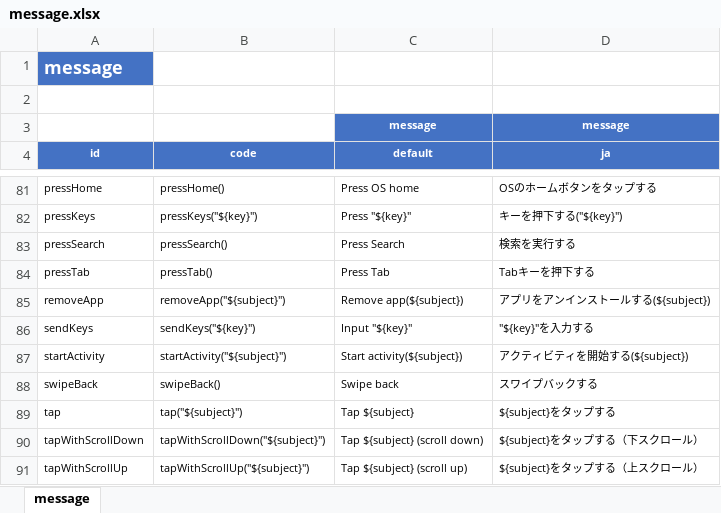
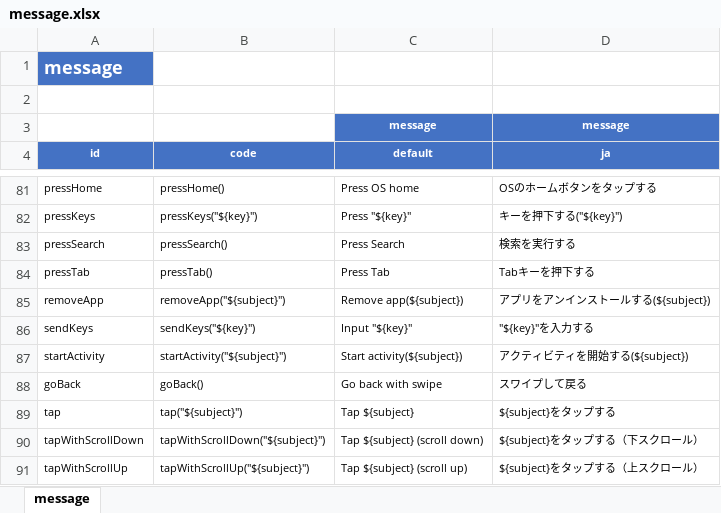
Before and after one commit to ldi-github/shirates-core, an Excel workbook: src/main/resources/message.xlsx, sheet message, drawn as a sheet; only a part is shown, gaps mark what is left out; values as stored, in another font and other column widths than the file's, no borders; conditional formats not drawn; removed rows and columns are numbered as before the commit, all else as after; the diff names each change by its address in the sheet, - before the commit and + after, or states it on an @@ line.

Commit message:
Bug Fix swipeBack -> goBack

```diff
--- a/src/main/resources/message.xlsx (sheet message)
+++ b/src/main/resources/message.xlsx (sheet message)
-row 88: swipeBack | swipeBack() | Swipe back | スワイプバックする
+row 88: goBack | goBack() | Go back with swipe | スワイプして戻る
```
Also changed, not shown: 1 other file.
